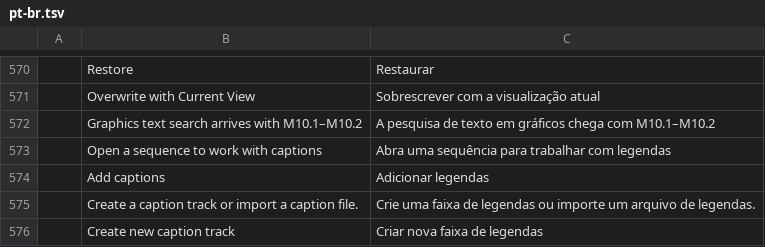
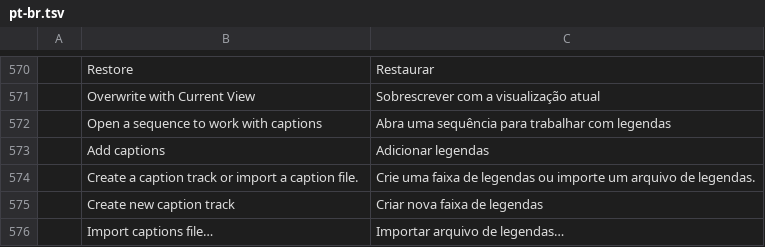
Before and after one commit to spiritadminteam-sketch/filmcraft, a TSV file: crates/ui-egui/src/i18n/pt-br.tsv, drawn as a sheet; only a part is shown, gaps mark what is left out; the shorter side is filled out with more unchanged rows; the diff names each change by its address in the sheet, - before the commit and + after, or states it on an @@ line.

```diff
--- a/crates/ui-egui/src/i18n/pt-br.tsv
+++ b/crates/ui-egui/src/i18n/pt-br.tsv
-row 572:  | Graphics text search arrives with M10.1–M10.2 | A pesquisa de texto em gráficos chega com M10.1–M10.2
```
Also changed, not shown: crates/ui-egui/src/i18n/id.tsv, crates/ui-egui/src/i18n/it.tsv, 2 other files.
